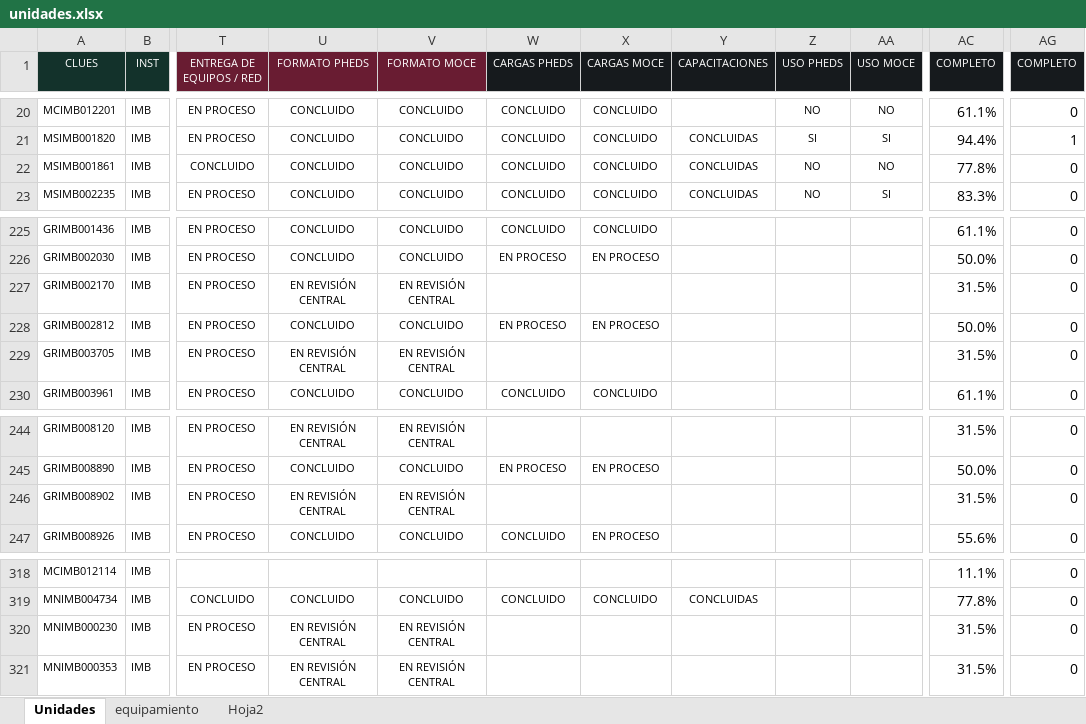
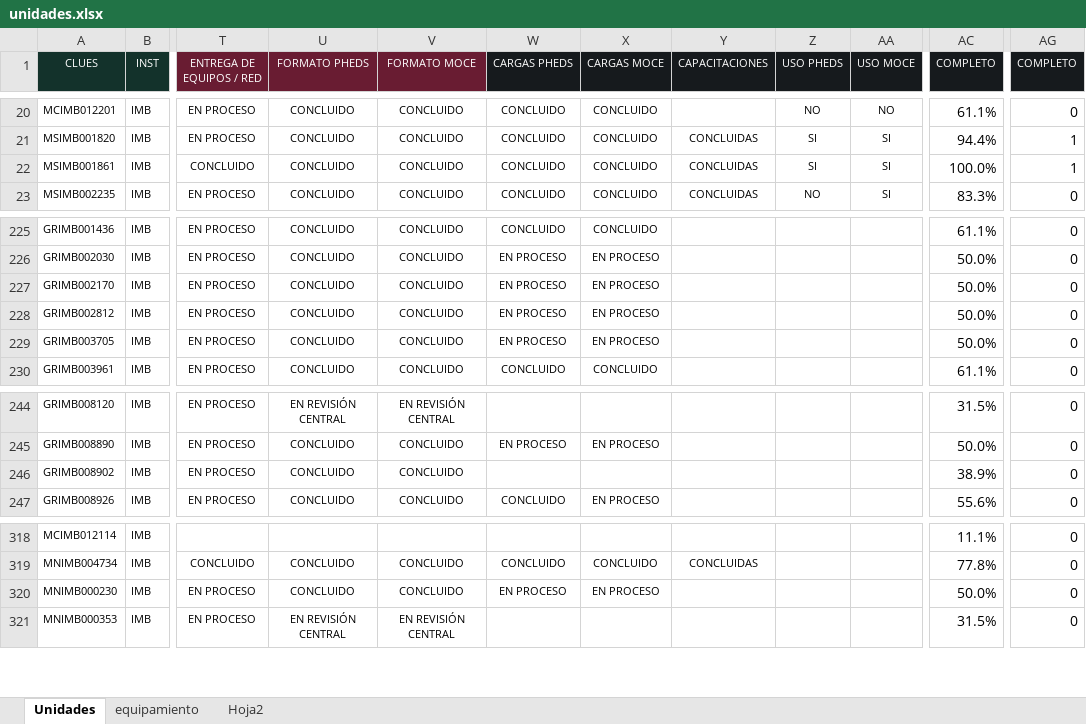
Before and after one commit to DanielJimenezA/implementacion_eds_imb, an Excel workbook: excel/unidades.xlsx, sheet Unidades, drawn as a sheet; only a part is shown, gaps mark what is left out; values as stored, in another font and other column widths than the file's, no borders; conditional formats not drawn; the diff covers the shown part only; the diff names each change by its address in the sheet, - before the commit and + after, or states it on an @@ line.

```diff
--- a/excel/unidades.xlsx (sheet Unidades)
+++ b/excel/unidades.xlsx (sheet Unidades)
-Z22 (USO PHEDS): NO
+Z22 (USO PHEDS): SI
-AA22 (USO MOCE): NO
+AA22 (USO MOCE): SI
-AC22 (COMPLETO): 77.8%
+AC22 (COMPLETO): 100.0%
-AG22 (COMPLETO): 0
+AG22 (COMPLETO): 1
-U227 (FORMATO PHEDS): EN REVISIÓN CENTRAL
+U227 (FORMATO PHEDS): CONCLUIDO
-V227 (FORMATO MOCE): EN REVISIÓN CENTRAL
+V227 (FORMATO MOCE): CONCLUIDO
-W227 (CARGAS PHEDS): (empty)
+W227 (CARGAS PHEDS): EN PROCESO
-X227 (CARGAS MOCE): (empty)
+X227 (CARGAS MOCE): EN PROCESO
-AC227 (COMPLETO): 31.5%
+AC227 (COMPLETO): 50.0%
-U229 (FORMATO PHEDS): EN REVISIÓN CENTRAL
+U229 (FORMATO PHEDS): CONCLUIDO
-V229 (FORMATO MOCE): EN REVISIÓN CENTRAL
+V229 (FORMATO MOCE): CONCLUIDO
-W229 (CARGAS PHEDS): (empty)
+W229 (CARGAS PHEDS): EN PROCESO
-X229 (CARGAS MOCE): (empty)
+X229 (CARGAS MOCE): EN PROCESO
-AC229 (COMPLETO): 31.5%
+AC229 (COMPLETO): 50.0%
-U246 (FORMATO PHEDS): EN REVISIÓN CENTRAL
+U246 (FORMATO PHEDS): CONCLUIDO
-V246 (FORMATO MOCE): EN REVISIÓN CENTRAL
+V246 (FORMATO MOCE): CONCLUIDO
-AC246 (COMPLETO): 31.5%
+AC246 (COMPLETO): 38.9%
-U320 (FORMATO PHEDS): EN REVISIÓN CENTRAL
+U320 (FORMATO PHEDS): CONCLUIDO
-V320 (FORMATO MOCE): EN REVISIÓN CENTRAL
+V320 (FORMATO MOCE): CONCLUIDO
-W320 (CARGAS PHEDS): (empty)
+W320 (CARGAS PHEDS): EN PROCESO
-X320 (CARGAS MOCE): (empty)
+X320 (CARGAS MOCE): EN PROCESO
-AC320 (COMPLETO): 31.5%
+AC320 (COMPLETO): 50.0%
```
Also changed, not shown: 1 added row, 1 removed row and 49 edited cells elsewhere in this sheet, 3 other files.
